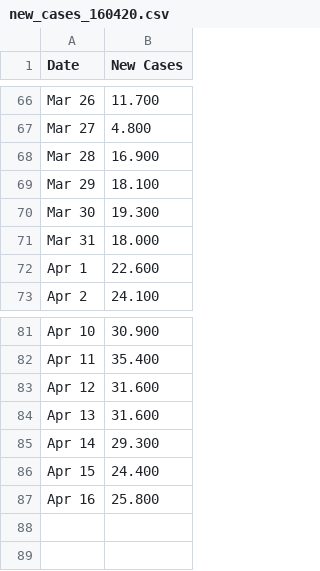
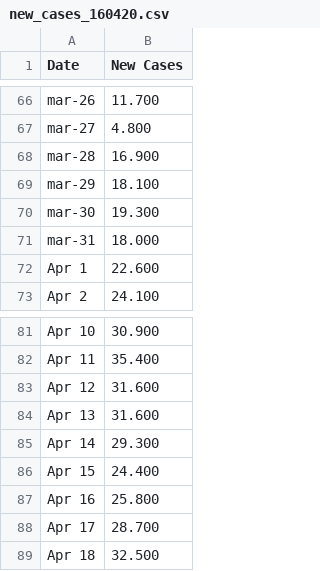
Before and after one commit to felipeflorian/Estadistica, a CSV file: Proyecto/United States/new_cases_160420.csv, drawn as a sheet; only a part is shown, gaps mark what is left out; the diff covers the shown part only; the diff names each change by its address in the sheet, - before the commit and + after, or states it on an @@ line.

```diff
--- a/Proyecto/United States/new_cases_160420.csv
+++ b/Proyecto/United States/new_cases_160420.csv
-A66 (Date): Mar 26
+A66 (Date): mar-26
-A67 (Date): Mar 27
+A67 (Date): mar-27
-A68 (Date): Mar 28
+A68 (Date): mar-28
-A69 (Date): Mar 29
+A69 (Date): mar-29
-A70 (Date): Mar 30
+A70 (Date): mar-30
-A71 (Date): Mar 31
+A71 (Date): mar-31
+row 88: Apr 17 | 28.700
+row 89: Apr 18 | 32.500
```
Also changed, not shown: 54 edited cells elsewhere in this file.
